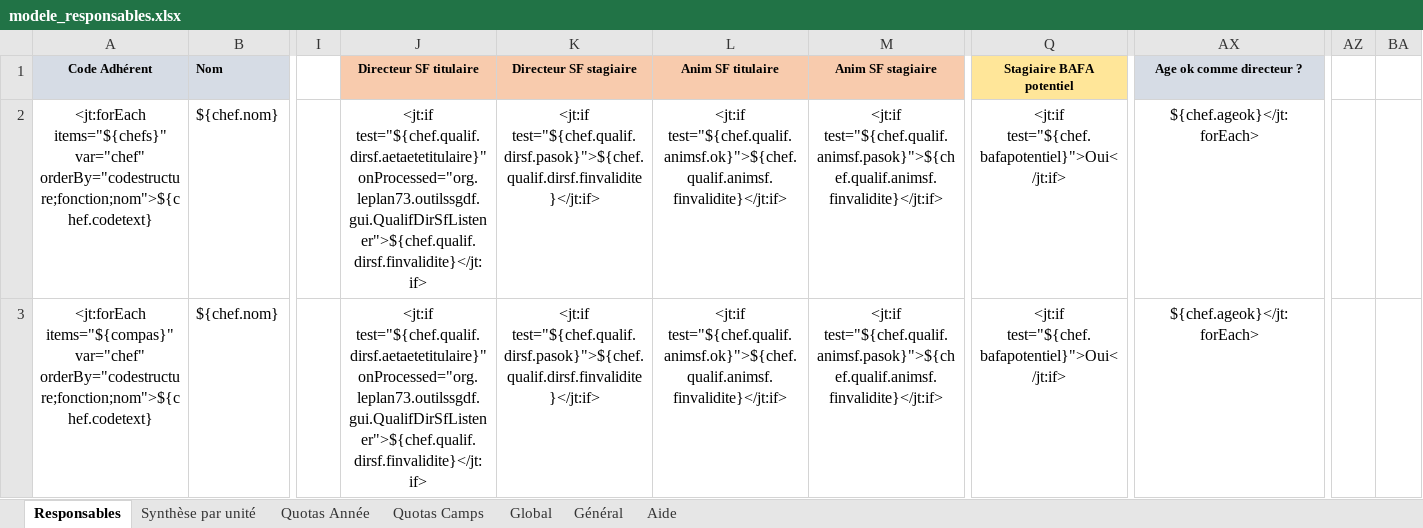
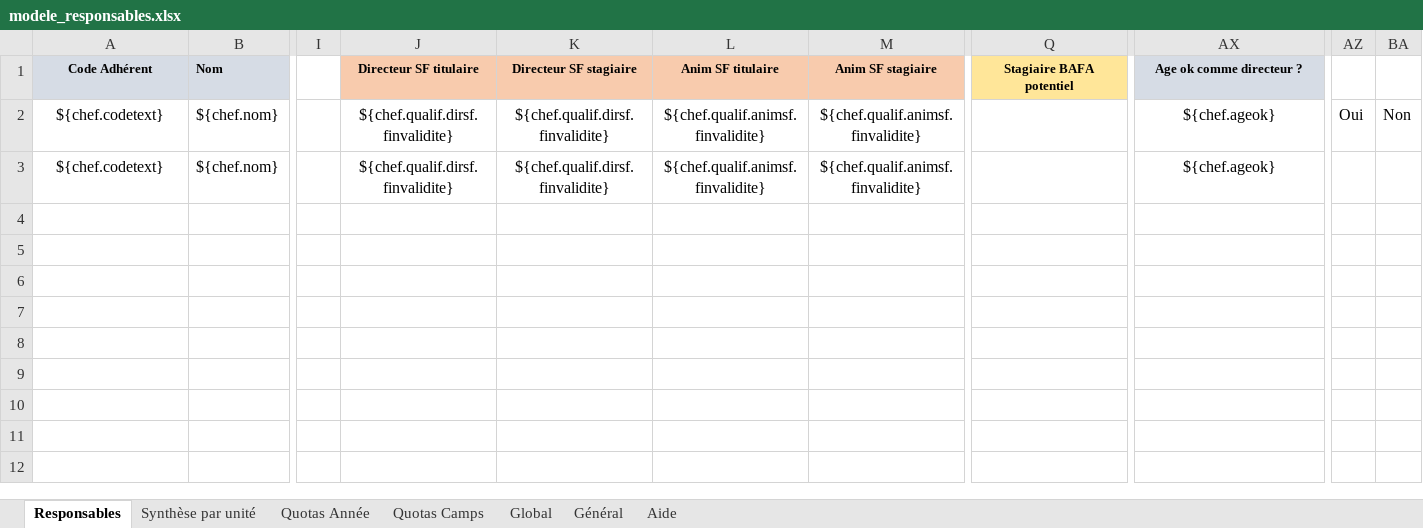
Before and after one commit to outilssgdf/analytiscout, an Excel workbook: fichiers/conf/modele_responsables.xlsx, sheet Responsables, drawn as a sheet; only a part is shown, gaps mark what is left out; values as stored, in another font and other column widths than the file's, no borders; conditional formats not drawn; the diff names each change by its address in the sheet, - before the commit and + after, or states it on an @@ line.

```diff
--- a/fichiers/conf/modele_responsables.xlsx (sheet Responsables)
+++ b/fichiers/conf/modele_responsables.xlsx (sheet Responsables)
-A2 (Code Adhérent): <jt:forEach items="${chefs}" var="chef" orderBy="codestructure;fonction;nom">${chef.codetext}
+A2 (Code Adhérent): ${chef.codetext}
-J2:J3 (Directeur SF titulaire): <jt:if test="${chef.qualif.dirsf.aetaetetitulaire}" onProcessed="org.leplan73.outilssgdf.gui.QualifDirSfListener">${chef.qualif.dirsf.finvalidite}</jt:if>
+J2:J3 (Directeur SF titulaire): ${chef.qualif.dirsf.finvalidite}
-K2:K3 (Directeur SF stagiaire): <jt:if test="${chef.qualif.dirsf.pasok}">${chef.qualif.dirsf.finvalidite}</jt:if>
+K2:K3 (Directeur SF stagiaire): ${chef.qualif.dirsf.finvalidite}
-L2:L3 (Anim SF titulaire): <jt:if test="${chef.qualif.animsf.ok}">${chef.qualif.animsf.finvalidite}</jt:if>
+L2:L3 (Anim SF titulaire): ${chef.qualif.animsf.finvalidite}
-M2:M3 (Anim SF stagiaire): <jt:if test="${chef.qualif.animsf.pasok}">${chef.qualif.animsf.finvalidite}</jt:if>
+M2:M3 (Anim SF stagiaire): ${chef.qualif.animsf.finvalidite}
-Q2:Q3 (Stagiaire BAFA potentiel): <jt:if test="${chef.bafapotentiel}">Oui</jt:if>
+Q2:Q3 (Stagiaire BAFA potentiel): (empty)
-AX2:AX3 (Age ok comme directeur ?): ${chef.ageok}</jt:forEach>
+AX2:AX3 (Age ok comme directeur ?): ${chef.ageok}
-AZ2: (empty)
+AZ2: Oui
-BA2: (empty)
+BA2: Non
-A3 (Code Adhérent): <jt:forEach items="${compas}" var="chef" orderBy="codestructure;fonction;nom">${chef.codetext}
+A3 (Code Adhérent): ${chef.codetext}
```
Also changed, not shown: 20 other files.
